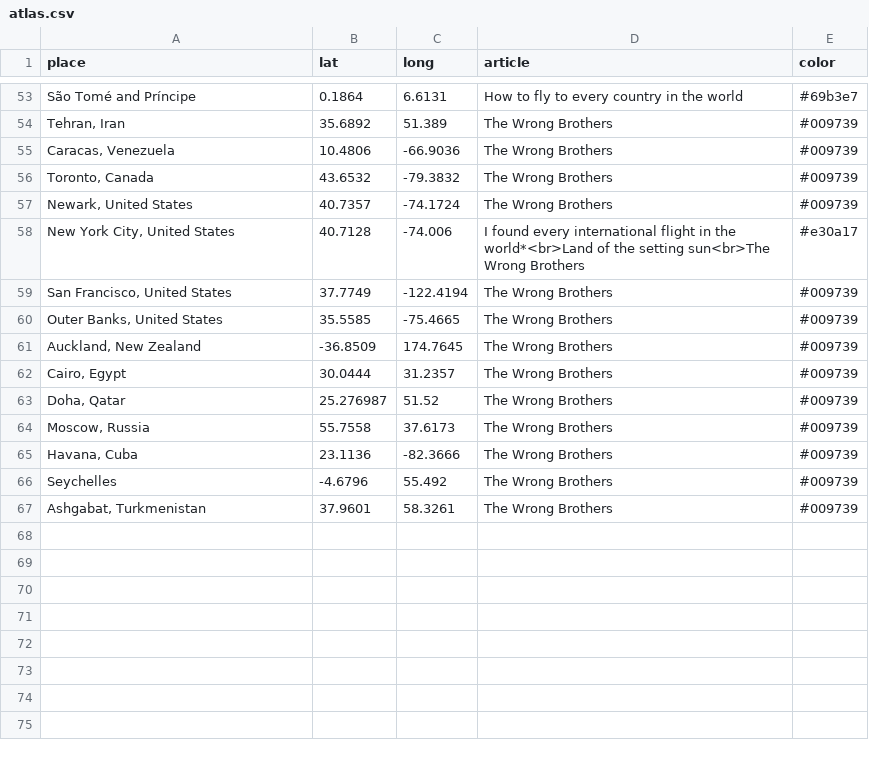
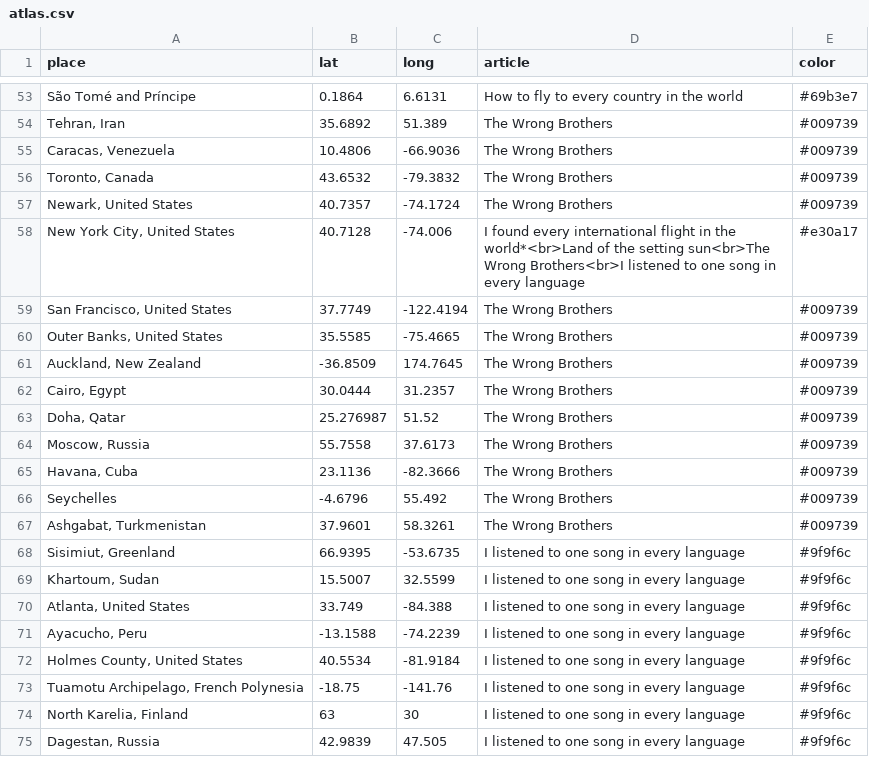
Before and after one commit to pvar37/website, a CSV file: pvp/atlas/data/atlas.csv, drawn as a sheet; only a part is shown, gaps mark what is left out.

Commit message:
I listened to one song in every language

```diff
--- a/pvp/atlas/data/atlas.csv
+++ b/pvp/atlas/data/atlas.csv
@@ -57,3 +57,3 @@ São Tomé and Príncipe,0.1864,6.6131,How to fly to every country in the world,
 "Newark, United States",40.7357,-74.1724,The Wrong Brothers,#009739
-"New York City, United States",40.7128,-74.006,I found every international flight in the world*<br>Land of the setting sun<br>The Wrong Brothers,#e30a17
+"New York City, United States",40.7128,-74.006,I found every international flight in the world*<br>Land of the setting sun<br>The Wrong Brothers<br>I listened to one song in every language,#e30a17
 "San Francisco, United States",37.7749,-122.4194,The Wrong Brothers,#009739
@@ -67 +67,9 @@ Seychelles,-4.6796,55.492,The Wrong Brothers,#009739
 "Ashgabat, Turkmenistan",37.9601,58.3261,The Wrong Brothers,#009739
+"Sisimiut, Greenland",66.9395,-53.6735,I listened to one song in every language,#9f9f6c
+"Khartoum, Sudan",15.5007,32.5599,I listened to one song in every language,#9f9f6c
+"Atlanta, United States",33.749,-84.388,I listened to one song in every language,#9f9f6c
+"Ayacucho, Peru",-13.1588,-74.2239,I listened to one song in every language,#9f9f6c
+"Holmes County, United States",40.5534,-81.9184,I listened to one song in every language,#9f9f6c
+"Tuamotu Archipelago, French Polynesia",-18.75,-141.76,I listened to one song in every language,#9f9f6c
+"North Karelia, Finland",63,30,I listened to one song in every language,#9f9f6c
+"Dagestan, Russia",42.9839,47.505,I listened to one song in every language,#9f9f6c
```
Also changed, not shown: 5 other files.
